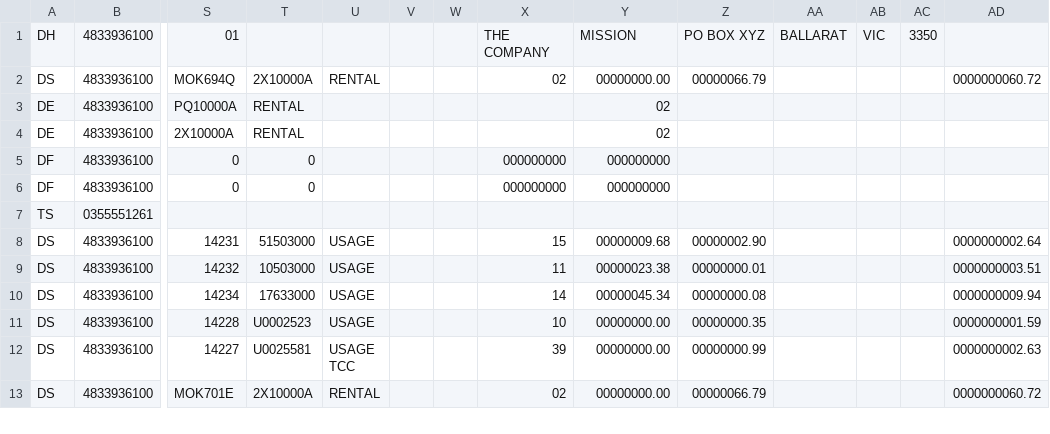
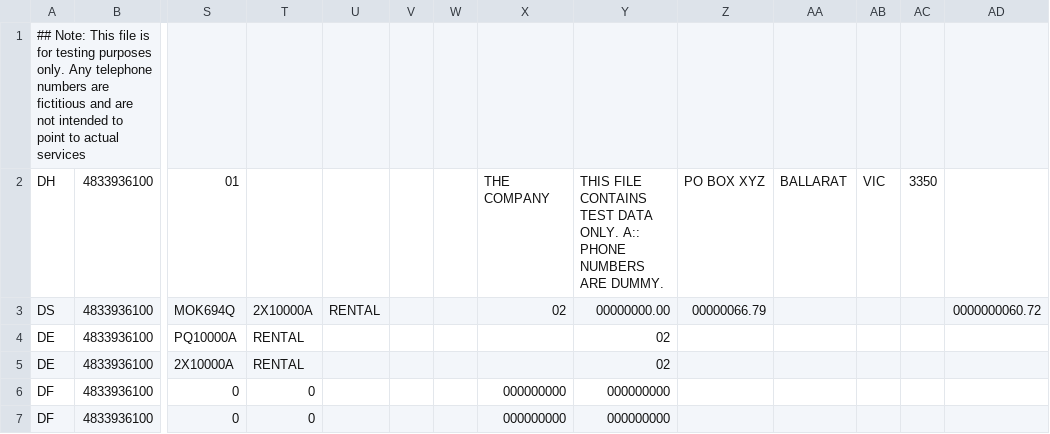
Before and after one commit to Bwian/tbr, a CSV file: spec/data/bills.csv, drawn as a sheet; only a part is shown, gaps mark what is left out; the shorter side is filled out with more unchanged rows; addresses are those after the commit; rows hold the shown columns only; the diff names each change by its address in the sheet, - before the commit and + after, or states it on an @@ line.

Commit message:
Deidentify billing data

```diff
--- a/spec/data/bills.csv
+++ b/spec/data/bills.csv
+row 1: ## Note: This file is for testing purposes only. Any telephone numbers are fictitious and are not intended to point to actual services
-Y2: MISSION
+Y2: THIS FILE CONTAINS TEST DATA ONLY. A:: PHONE NUMBERS ARE DUMMY.
```
